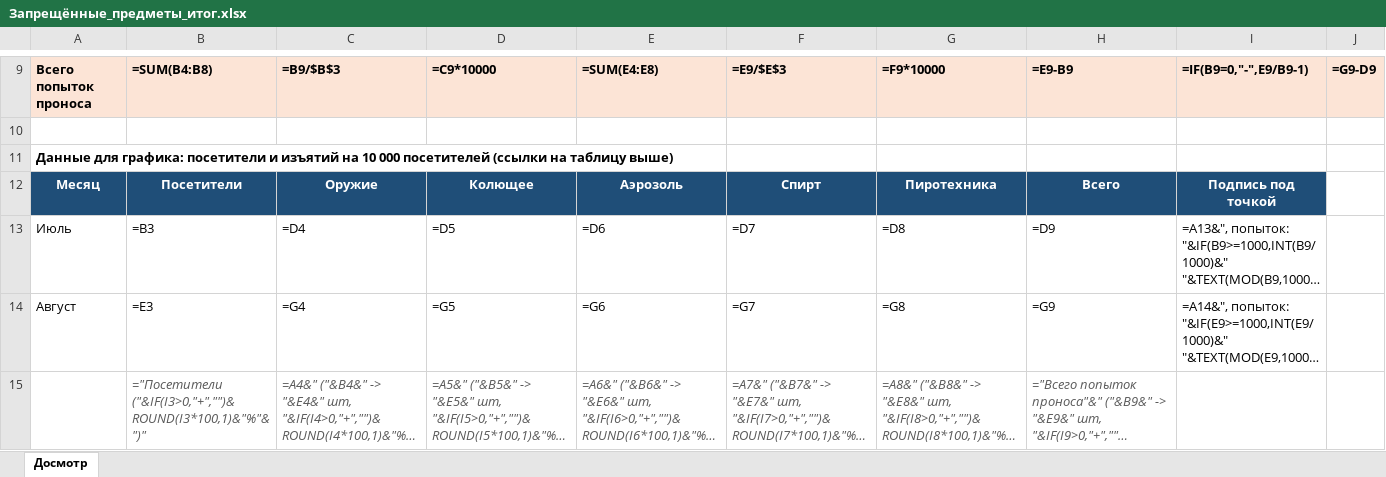
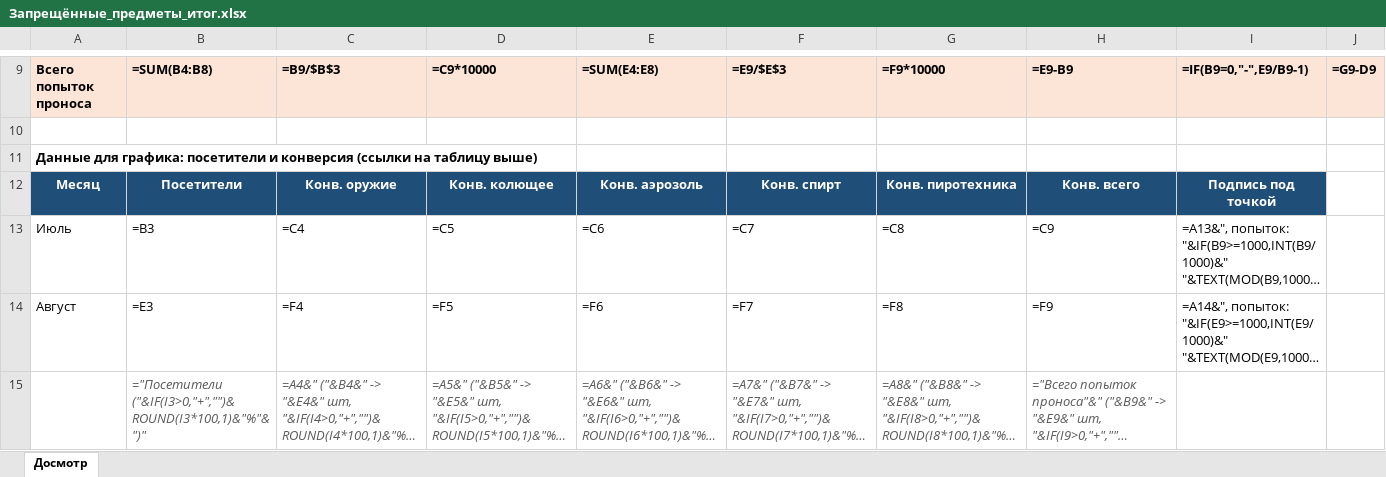
Before and after one commit to buropropuskov/systemburo, an Excel workbook: Запрещённые_предметы_итог.xlsx, sheet Досмотр, drawn as a sheet; only a part is shown, gaps mark what is left out; long unchanged cells end in …; values as stored, in another font and other column widths than the file's, no borders; formulas without a stored value are shown as written; charts and pictures not drawn; the diff names each change by its address in the sheet, - before the commit and + after, or states it on an @@ line.

Commit message:
docs: вернул на график конверсию в процентах
Показатель на 10 000 посетителей оставил только числами в таблице. Под точкой итоговой линии месяц и число попыток проноса.

```diff
--- a/Запрещённые_предметы_итог.xlsx (sheet Досмотр)
+++ b/Запрещённые_предметы_итог.xlsx (sheet Досмотр)
-A11: …посетители и изъятий на 10 000 посетителей (ссылки на…
+A11: …посетители и конверсия (ссылки на…
-C12: Оружие
+C12: Конв. оружие
-D12: Колющее
+D12: Конв. колющее
-E12: Аэрозоль
+E12: Конв. аэрозоль
-F12: Спирт
+F12: Конв. спирт
-G12: Пиротехника
+G12: Конв. пиротехника
-H12: Всего
+H12: Конв. всего
-C13: =D4
+C13: =C4
-D13: =D5
+D13: =C5
-E13: =D6
+E13: =C6
-F13: =D7
+F13: =C7
-G13: =D8
+G13: =C8
-H13: =D9
+H13: =C9
-C14: =G4
+C14: =F4
-D14: =G5
+D14: =F5
-E14: =G6
+E14: =F6
-F14: =G7
+F14: =F7
-G14: =G8
+G14: =F8
-H14: =G9
+H14: =F9
```
Also changed, not shown: charts or pictures.
